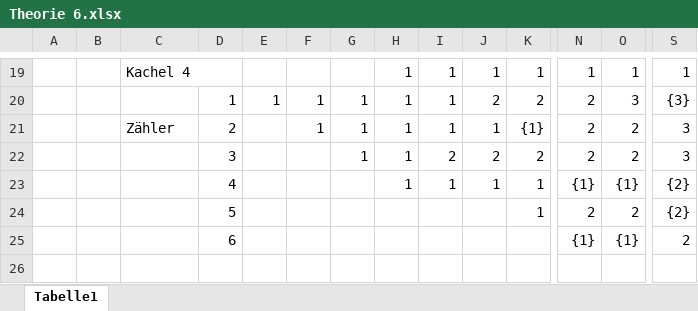
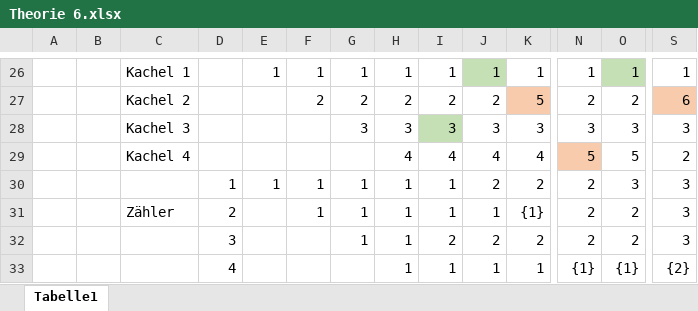
Before and after one commit to vladislawg/Sysprog, an Excel workbook: Theorie 6.xlsx, sheet Tabelle1, drawn as a sheet; only a part is shown, gaps mark what is left out; the shorter side is filled out with more unchanged rows; values as stored, in another font and other column widths than the file's, no borders; removed rows and columns are numbered as before the commit, all else as after; rows hold the shown columns only; the diff covers the shown part only; the diff names each change by its address in the sheet, - before the commit and + after, or states it on an @@ line.

```diff
--- a/Theorie 6.xlsx (sheet Tabelle1)
+++ b/Theorie 6.xlsx (sheet Tabelle1)
-C26: Kachel 4
+C26: Kachel 1
-C19:D19 merged
-E26: (empty)
+E26: 1
-F26: (empty)
+F26: 1
-G26: (empty)
+G26: 1
-J26 fill: none
+J26 fill: #C5E0B4
-O26 fill: none
+O26 fill: #C5E0B4
+row 27:  |  | Kachel 2 |  |  | 2 | 2 | 2 | 2 | 2 | 5 | 2 | 2 | 6
+row 28:  |  | Kachel 3 |  |  |  | 3 | 3 | 3 | 3 | 3 | 3 | 3 | 3
+row 29:  |  | Kachel 4 |  |  |  |  | 4 | 4 | 4 | 4 | 5 | 5 | 2
-S30: {3}
+S30: 3
```
Also changed, not shown: 141 added rows, 11 removed rows, 5 edited cells, cell formats and merged cells elsewhere in this sheet.
